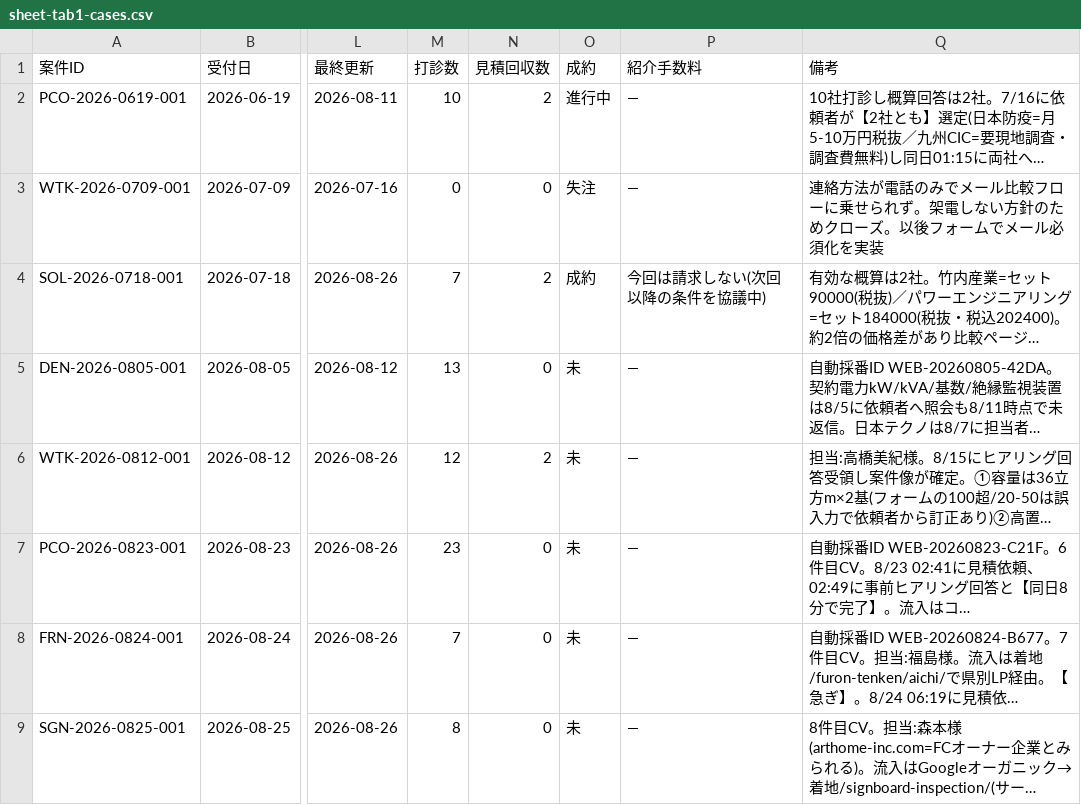
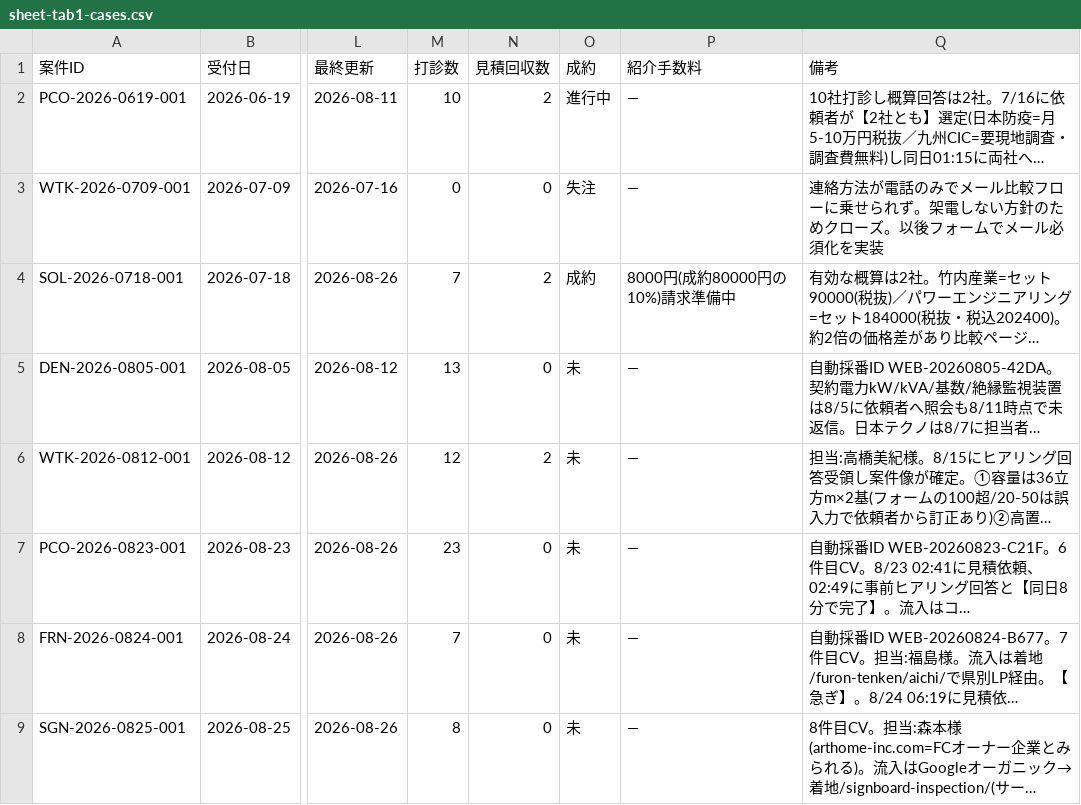
Before and after one commit to kkeisuke0407-crypto/local-support.jp, a CSV file: docs/sheet-tab1-cases.csv, drawn as a sheet; only a part is shown, gaps mark what is left out; long unchanged cells end in …; the diff names each change by its address in the sheet, - before the commit and + after, or states it on an @@ line.

```diff
--- a/docs/sheet-tab1-cases.csv
+++ b/docs/sheet-tab1-cases.csv
-P4 (紹介手数料): 今回は請求しない(次回以降の条件を協議中)
+P4 (紹介手数料): 8000円(成約80000円の10%)請求準備中
```
Also changed, not shown: docs/sheet-tab2-quotes.csv, 2 other files.
